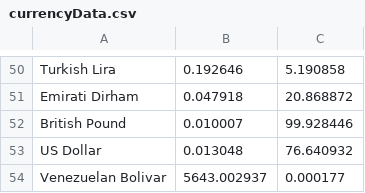
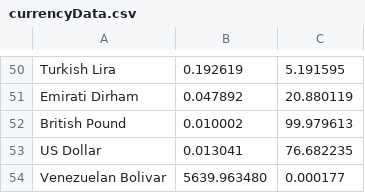
Before and after one commit to passion-lab/Py-Project__INR-to-Any, a CSV file: Currency Converter/currencyData.csv, drawn as a sheet; only a part is shown, gaps mark what is left out; the diff covers the shown part only; the diff names each change by its address in the sheet, - before the commit and + after, or states it on an @@ line.

```diff
--- a/Currency Converter/currencyData.csv
+++ b/Currency Converter/currencyData.csv
-B50: 0.192646
+B50: 0.192619
-C50: 5.190858
+C50: 5.191595
-B51: 0.047918
+B51: 0.047892
-C51: 20.868872
+C51: 20.880119
-B52: 0.010007
+B52: 0.010002
-C52: 99.928446
+C52: 99.979613
-B53: 0.013048
+B53: 0.013041
-C53: 76.640932
+C53: 76.682235
-B54: 5643.002937
+B54: 5639.963480
```
Also changed, not shown: 95 edited cells elsewhere in this file, 1 other file.
